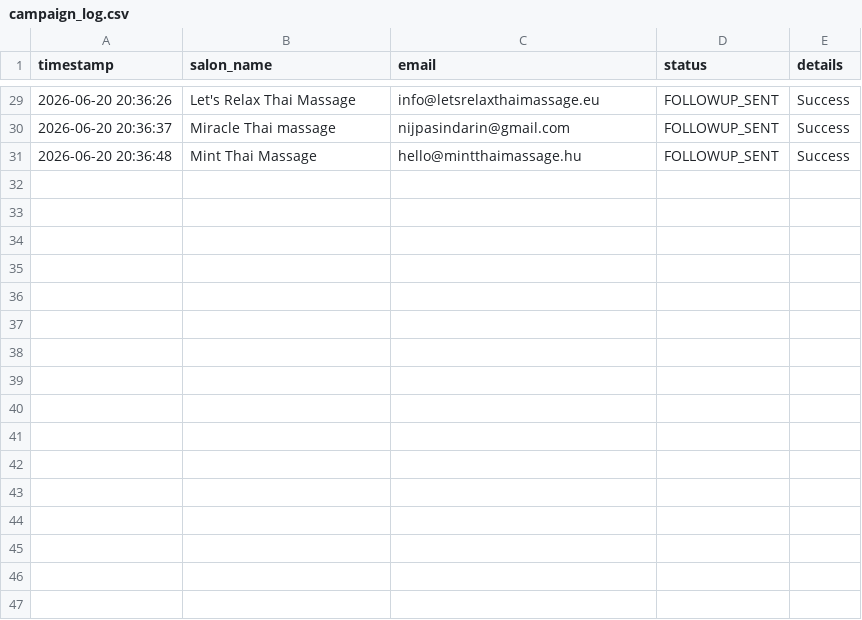
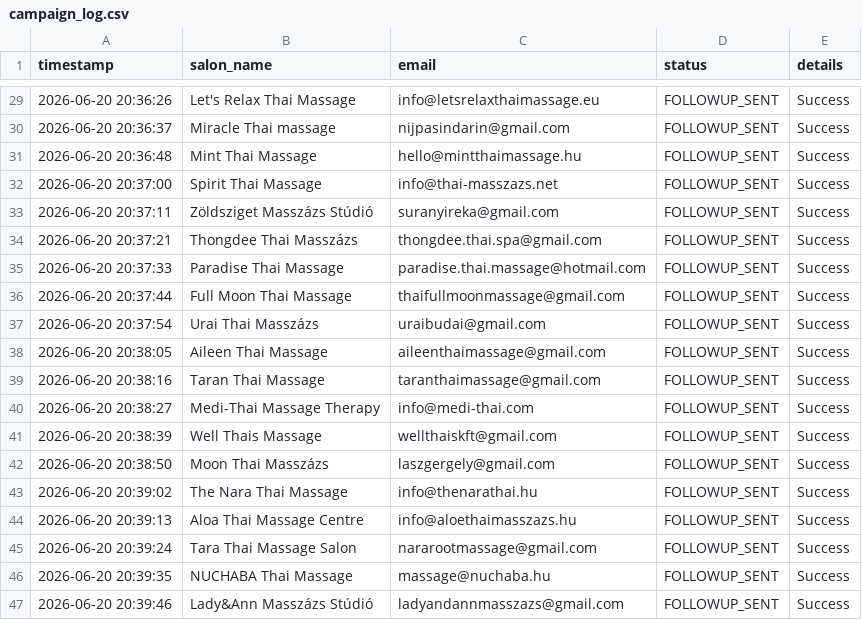
Before and after one commit to Admex666/other_projects, a CSV file: MassagePlace/campaign_log.csv, drawn as a sheet; only a part is shown, gaps mark what is left out; the diff names each change by its address in the sheet, - before the commit and + after, or states it on an @@ line.

Commit message:
feat: initialize campaign log with sent and follow-up email statuses

```diff
--- a/MassagePlace/campaign_log.csv
+++ b/MassagePlace/campaign_log.csv
+row 32: 2026-06-20 20:37:00 | Spirit Thai Massage | info@thai-masszazs.net | FOLLOWUP_SENT | Success
+row 33: 2026-06-20 20:37:11 | Zöldsziget Masszázs Stúdió | suranyireka@gmail.com | FOLLOWUP_SENT | Success
+row 34: 2026-06-20 20:37:21 | Thongdee Thai Masszázs | thongdee.thai.spa@gmail.com | FOLLOWUP_SENT | Success
+row 35: 2026-06-20 20:37:33 | Paradise Thai Massage | paradise.thai.massage@hotmail.com | FOLLOWUP_SENT | Success
+row 36: 2026-06-20 20:37:44 | Full Moon Thai Massage | thaifullmoonmassage@gmail.com | FOLLOWUP_SENT | Success
+row 37: 2026-06-20 20:37:54 | Urai Thai Masszázs | uraibudai@gmail.com | FOLLOWUP_SENT | Success
+row 38: 2026-06-20 20:38:05 | Aileen Thai Massage | aileenthaimassage@gmail.com | FOLLOWUP_SENT | Success
+row 39: 2026-06-20 20:38:16 | Taran Thai Massage | taranthaimassage@gmail.com | FOLLOWUP_SENT | Success
+row 40: 2026-06-20 20:38:27 | Medi-Thai Massage Therapy | info@medi-thai.com | FOLLOWUP_SENT | Success
+row 41: 2026-06-20 20:38:39 | Well Thais Massage | wellthaiskft@gmail.com | FOLLOWUP_SENT | Success
+row 42: 2026-06-20 20:38:50 | Moon Thai Masszázs | laszgergely@gmail.com | FOLLOWUP_SENT | Success
+row 43: 2026-06-20 20:39:02 | The Nara Thai Massage | info@thenarathai.hu | FOLLOWUP_SENT | Success
+row 44: 2026-06-20 20:39:13 | Aloa Thai Massage Centre | info@aloethaimasszazs.hu | FOLLOWUP_SENT | Success
+row 45: 2026-06-20 20:39:24 | Tara Thai Massage Salon | nararootmassage@gmail.com | FOLLOWUP_SENT | Success
+row 46: 2026-06-20 20:39:35 | NUCHABA Thai Massage | massage@nuchaba.hu | FOLLOWUP_SENT | Success
+row 47: 2026-06-20 20:39:46 | Lady&Ann Masszázs Stúdió | ladyandannmasszazs@gmail.com | FOLLOWUP_SENT | Success
```
